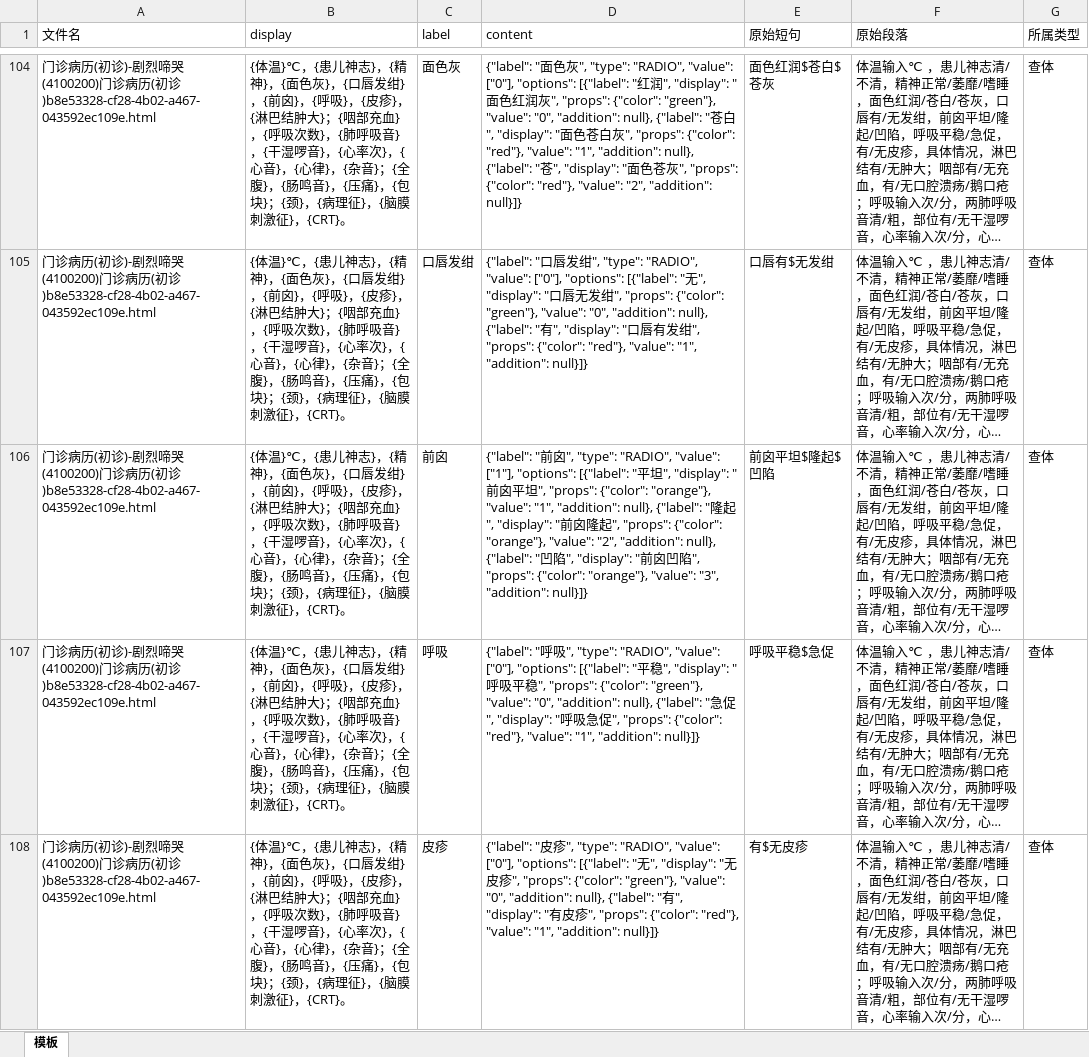
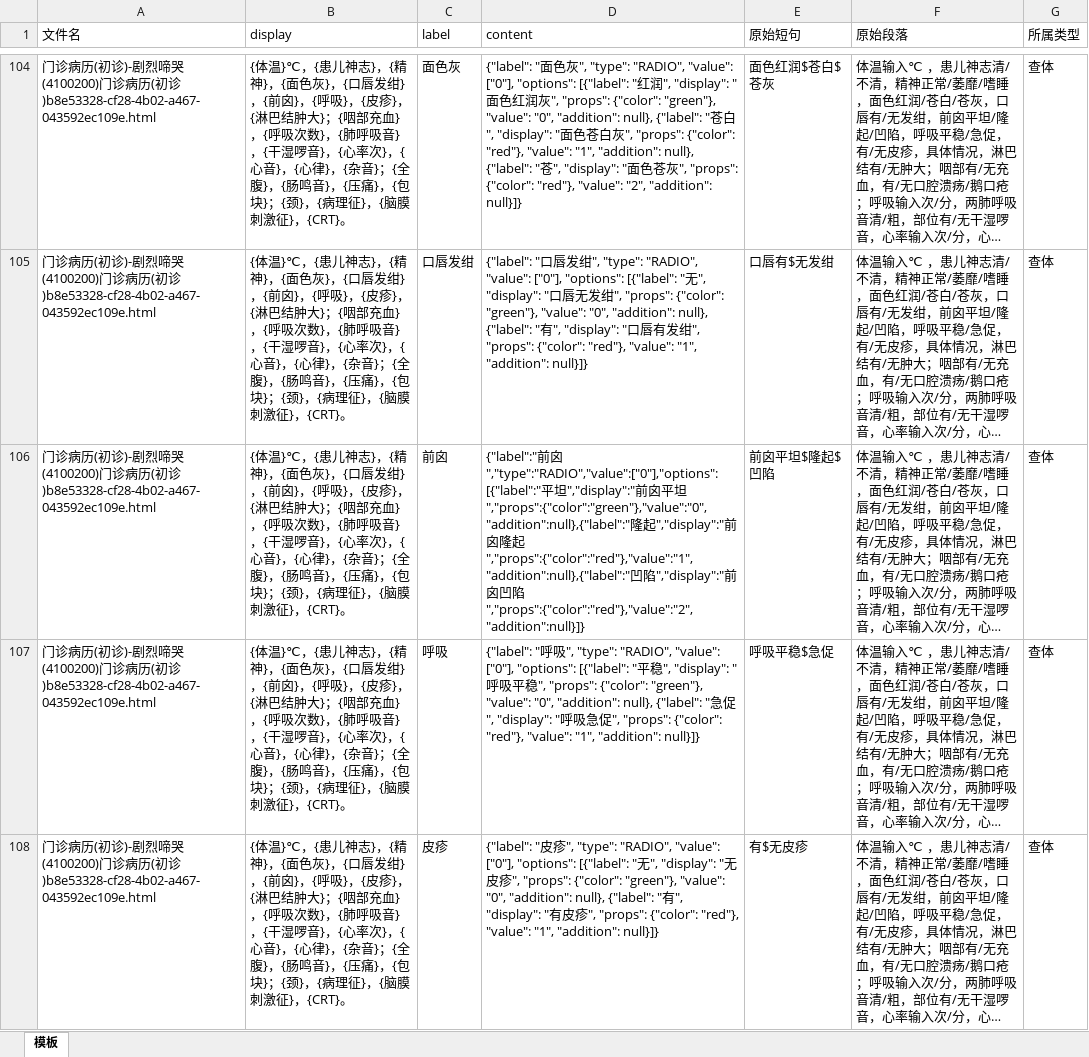
Before and after one commit to lfq0404/AutoTemplate, an Excel workbook: tasks/templates660_0104/standard_templates.xlsx, sheet 模板, drawn as a sheet; only a part is shown, gaps mark what is left out; long unchanged cells end in …; values as stored, in another font and other column widths than the file's, no borders; the diff covers the shown part only; the diff names each change by its address in the sheet, - before the commit and + after, or states it on an @@ line.

```diff
--- a/tasks/templates660_0104/standard_templates.xlsx (sheet 模板)
+++ b/tasks/templates660_0104/standard_templates.xlsx (sheet 模板)
-D106 (content): {"label": "前囟", "type": "RADIO", "value": ["1"], "options": [{"label": "平坦", "display": "前囟平坦", "props": {"color": "orange"}, "value": "1", "addition": null}, {"label": "隆起", "display": "前囟隆起", "props": {"color": "orange"}, "value": "2", "addition": null}, {"label": "凹陷", "display": "前囟凹陷", "props": {"color": "orange"}, "value": "3", "addition": null}]}
+D106 (content): {"label":"前囟","type":"RADIO","value":["0"],"options":[{"label":"平坦","display":"前囟平坦","props":{"color":"green"},"value":"0","addition":null},{"label":"隆起","display":"前囟隆起","props":{"color":"red"},"value":"1","addition":null},{"label":"凹陷","display":"前囟凹陷","props":{"color":"red"},"value":"2","addition":null}]}
```
Also changed, not shown: 2 edited cells elsewhere in this sheet, tasks/templates660_0104/result_for_check_templates.xlsx, tasks/templates660_0104/result_for_check_templates_bak.xlsx, 6 other files.
